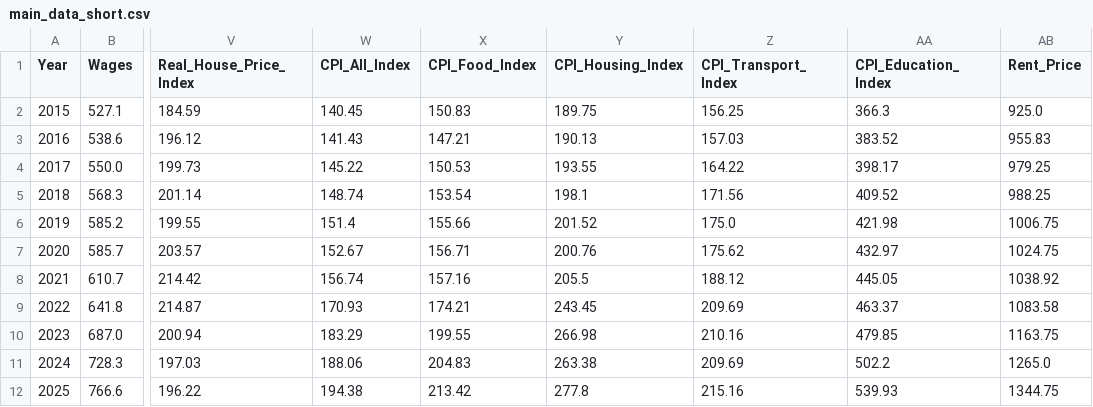
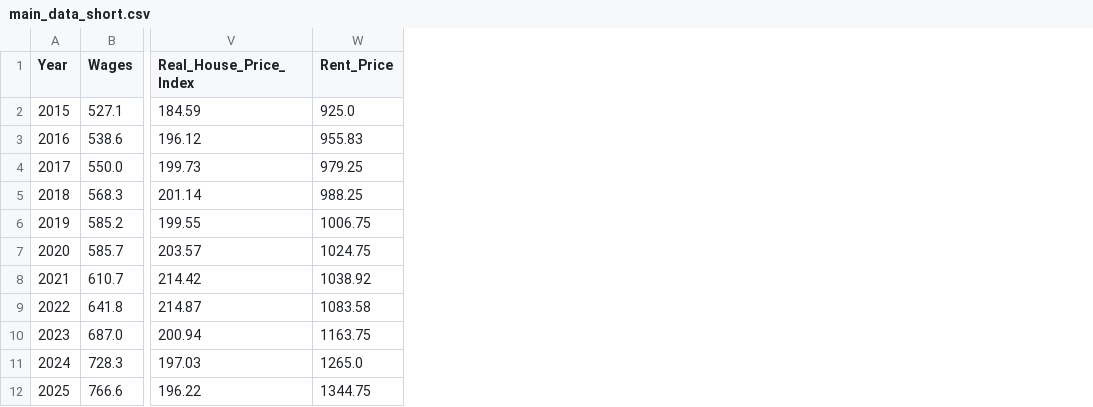
Before and after one commit to Ben-Morgan536/Are-Young-People-Priced-Out-of-Life-Project, a CSV file: data/Processed/main_data_short.csv, drawn as a sheet; only a part is shown, gaps mark what is left out; the diff names each change by its address in the sheet, - before the commit and + after, or states it on an @@ line.

Commit message:
Removing CPI Index Variables from short dataset as they already have a base year of 2015

```diff
--- a/data/Processed/main_data_short.csv
+++ b/data/Processed/main_data_short.csv
-column W (CPI_All_Index), rows 2-12: 140.45 | 141.43 | 145.22 | 148.74 | 151.4 | 152.67 | 156.74 | 170.93 | 183.29 | 188.06 | 194.38
-column X (CPI_Food_Index), rows 2-12: 150.83 | 147.21 | 150.53 | 153.54 | 155.66 | 156.71 | 157.16 | 174.21 | 199.55 | 204.83 | 213.42
-column Y (CPI_Housing_Index), rows 2-12: 189.75 | 190.13 | 193.55 | 198.1 | 201.52 | 200.76 | 205.5 | 243.45 | 266.98 | 263.38 | 277.8
-column Z (CPI_Transport_Index), rows 2-12: 156.25 | 157.03 | 164.22 | 171.56 | 175.0 | 175.62 | 188.12 | 209.69 | 210.16 | 209.69 | 215.16
-column AA (CPI_Education_Index), rows 2-12: 366.3 | 383.52 | 398.17 | 409.52 | 421.98 | 432.97 | 445.05 | 463.37 | 479.85 | 502.2 | 539.93
```
